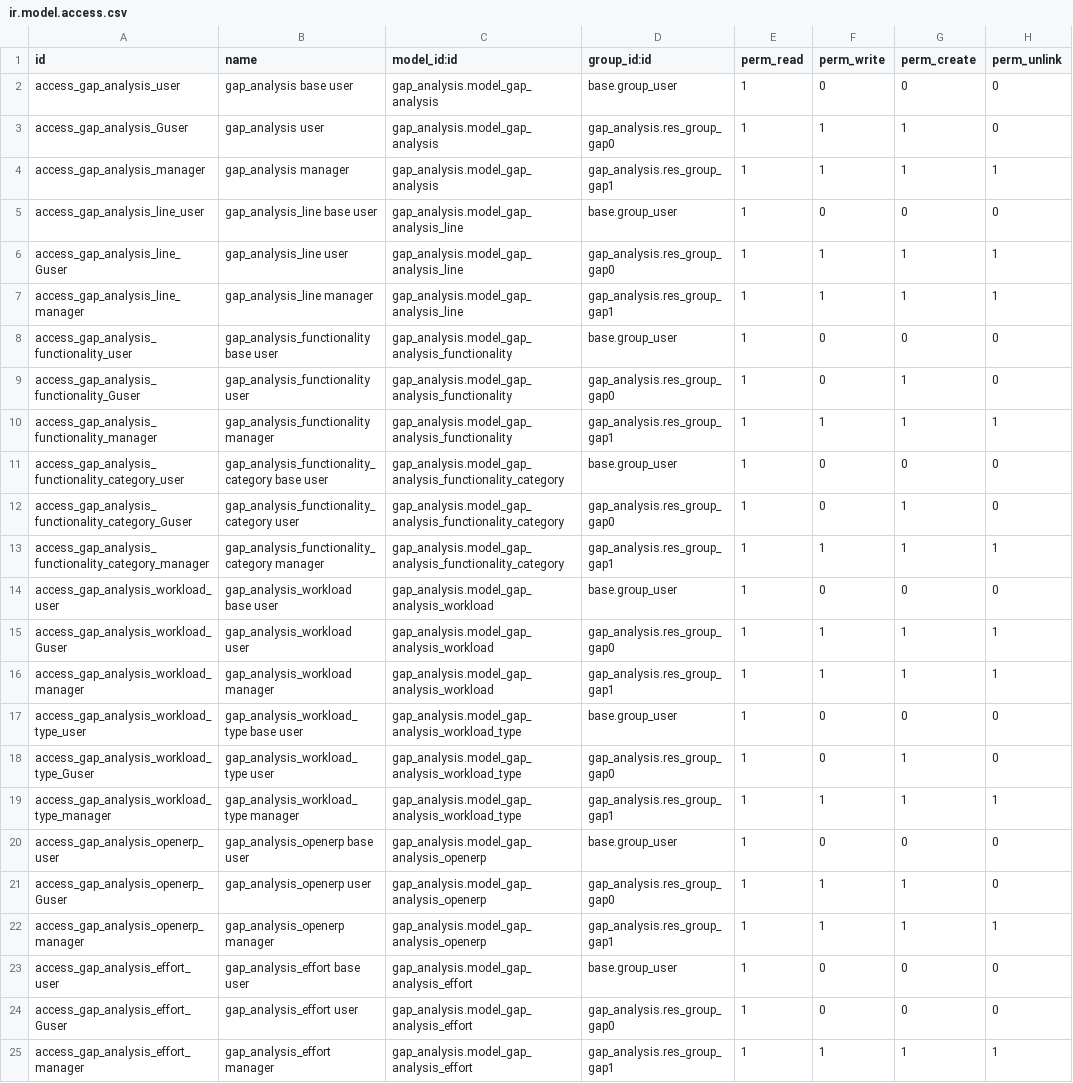
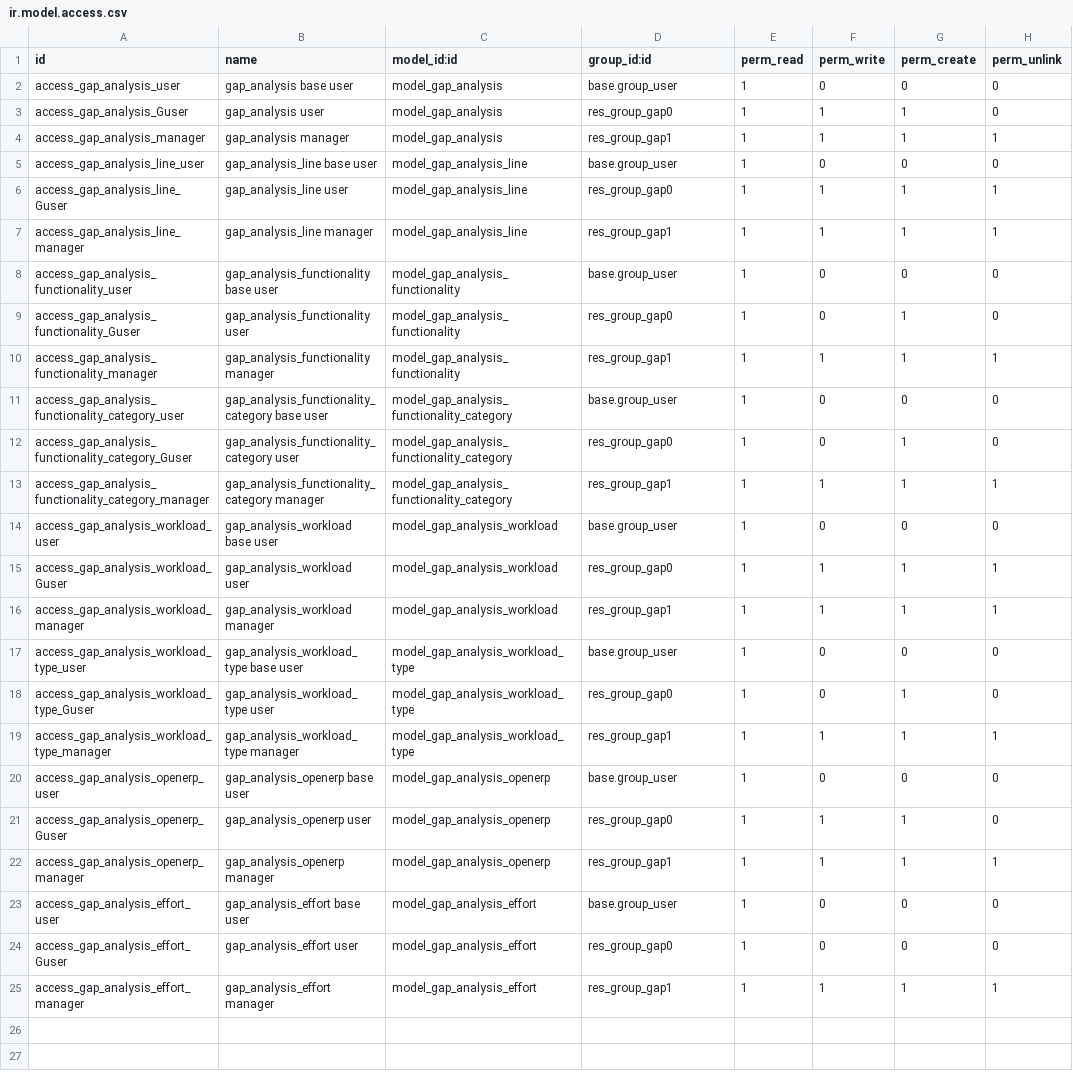
Before and after one commit to ITPS/oerp_gap_analysis_ITPS, a CSV file: security/ir.model.access.csv, drawn as a sheet; the diff names each change by its address in the sheet, - before the commit and + after, or states it on an @@ line.

Commit message:
Fixing Groups and Model references in security csv

```diff
--- a/security/ir.model.access.csv
+++ b/security/ir.model.access.csv
-C2:C4 (model_id:id): gap_analysis.model_gap_analysis
+C2:C4 (model_id:id): model_gap_analysis
-D3 (group_id:id): gap_analysis.res_group_gap0
+D3 (group_id:id): res_group_gap0
-D4 (group_id:id): gap_analysis.res_group_gap1
+D4 (group_id:id): res_group_gap1
-C5:C7 (model_id:id): gap_analysis.model_gap_analysis_line
+C5:C7 (model_id:id): model_gap_analysis_line
-D6 (group_id:id): gap_analysis.res_group_gap0
+D6 (group_id:id): res_group_gap0
-D7 (group_id:id): gap_analysis.res_group_gap1
+D7 (group_id:id): res_group_gap1
-C8:C10 (model_id:id): gap_analysis.model_gap_analysis_functionality
+C8:C10 (model_id:id): model_gap_analysis_functionality
-D9 (group_id:id): gap_analysis.res_group_gap0
+D9 (group_id:id): res_group_gap0
-D10 (group_id:id): gap_analysis.res_group_gap1
+D10 (group_id:id): res_group_gap1
-C11:C13 (model_id:id): gap_analysis.model_gap_analysis_functionality_category
+C11:C13 (model_id:id): model_gap_analysis_functionality_category
-D12 (group_id:id): gap_analysis.res_group_gap0
+D12 (group_id:id): res_group_gap0
-D13 (group_id:id): gap_analysis.res_group_gap1
+D13 (group_id:id): res_group_gap1
-C14:C16 (model_id:id): gap_analysis.model_gap_analysis_workload
+C14:C16 (model_id:id): model_gap_analysis_workload
-D15 (group_id:id): gap_analysis.res_group_gap0
+D15 (group_id:id): res_group_gap0
-D16 (group_id:id): gap_analysis.res_group_gap1
+D16 (group_id:id): res_group_gap1
-C17:C19 (model_id:id): gap_analysis.model_gap_analysis_workload_type
+C17:C19 (model_id:id): model_gap_analysis_workload_type
-D18 (group_id:id): gap_analysis.res_group_gap0
+D18 (group_id:id): res_group_gap0
-D19 (group_id:id): gap_analysis.res_group_gap1
+D19 (group_id:id): res_group_gap1
-C20:C22 (model_id:id): gap_analysis.model_gap_analysis_openerp
+C20:C22 (model_id:id): model_gap_analysis_openerp
-D21 (group_id:id): gap_analysis.res_group_gap0
+D21 (group_id:id): res_group_gap0
-D22 (group_id:id): gap_analysis.res_group_gap1
+D22 (group_id:id): res_group_gap1
-C23:C25 (model_id:id): gap_analysis.model_gap_analysis_effort
+C23:C25 (model_id:id): model_gap_analysis_effort
-D24 (group_id:id): gap_analysis.res_group_gap0
+D24 (group_id:id): res_group_gap0
-D25 (group_id:id): gap_analysis.res_group_gap1
+D25 (group_id:id): res_group_gap1
```
